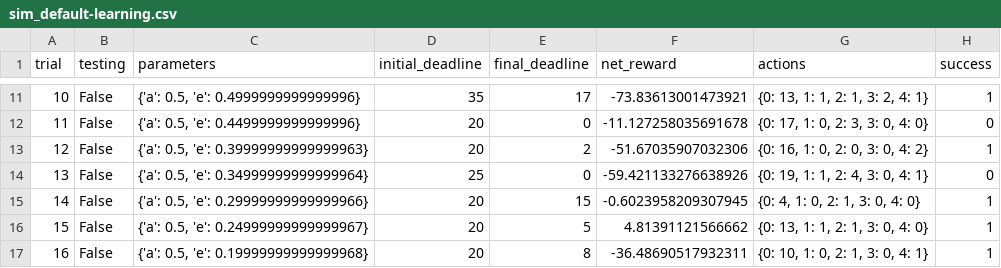
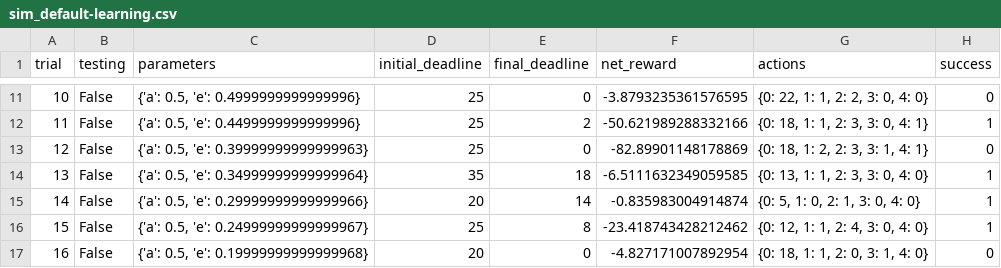
Before and after one commit to justiniann/MachineLearningNanodegree, a CSV file: projects/smartcab/logs/sim_default-learning.csv, drawn as a sheet; only a part is shown, gaps mark what is left out; the diff covers the shown part only.

```diff
--- a/projects/smartcab/logs/sim_default-learning.csv
+++ b/projects/smartcab/logs/sim_default-learning.csv
@@ -11,7 +11,7 @@ trial,testing,parameters,initial_deadline,final_deadline,net_reward,actions,succ
-10,False,"{'a': 0.5, 'e': 0.4999999999999996}",35,17,-73.83613001473921,"{0: 13, 1: 1, 2: 1, 3: 2, 4: 1}",1
-11,False,"{'a': 0.5, 'e': 0.4499999999999996}",20,0,-11.127258035691678,"{0: 17, 1: 0, 2: 3, 3: 0, 4: 0}",0
-12,False,"{'a': 0.5, 'e': 0.39999999999999963}",20,2,-51.67035907032306,"{0: 16, 1: 0, 2: 0, 3: 0, 4: 2}",1
-13,False,"{'a': 0.5, 'e': 0.34999999999999964}",25,0,-59.421133276638926,"{0: 19, 1: 1, 2: 4, 3: 0, 4: 1}",0
-14,False,"{'a': 0.5, 'e': 0.29999999999999966}",20,15,-0.6023958209307945,"{0: 4, 1: 0, 2: 1, 3: 0, 4: 0}",1
-15,False,"{'a': 0.5, 'e': 0.24999999999999967}",20,5,4.81391121566662,"{0: 13, 1: 1, 2: 1, 3: 0, 4: 0}",1
-16,False,"{'a': 0.5, 'e': 0.19999999999999968}",20,8,-36.48690517932311,"{0: 10, 1: 0, 2: 1, 3: 0, 4: 1}",1
+10,False,"{'a': 0.5, 'e': 0.4999999999999996}",25,0,-3.8793235361576595,"{0: 22, 1: 1, 2: 2, 3: 0, 4: 0}",0
+11,False,"{'a': 0.5, 'e': 0.4499999999999996}",25,2,-50.621989288332166,"{0: 18, 1: 1, 2: 3, 3: 0, 4: 1}",1
+12,False,"{'a': 0.5, 'e': 0.39999999999999963}",25,0,-82.89901148178869,"{0: 18, 1: 2, 2: 3, 3: 1, 4: 1}",0
+13,False,"{'a': 0.5, 'e': 0.34999999999999964}",35,18,-6.5111632349059585,"{0: 13, 1: 1, 2: 3, 3: 0, 4: 0}",1
+14,False,"{'a': 0.5, 'e': 0.29999999999999966}",20,14,-0.835983004914874,"{0: 5, 1: 0, 2: 1, 3: 0, 4: 0}",1
+15,False,"{'a': 0.5, 'e': 0.24999999999999967}",25,8,-23.418743428212462,"{0: 12, 1: 1, 2: 4, 3: 0, 4: 0}",1
+16,False,"{'a': 0.5, 'e': 0.19999999999999968}",20,0,-4.827171007892954,"{0: 18, 1: 1, 2: 0, 3: 1, 4: 0}",0
```
Also changed, not shown: 85 edited cells elsewhere in this file, 7 other files.
